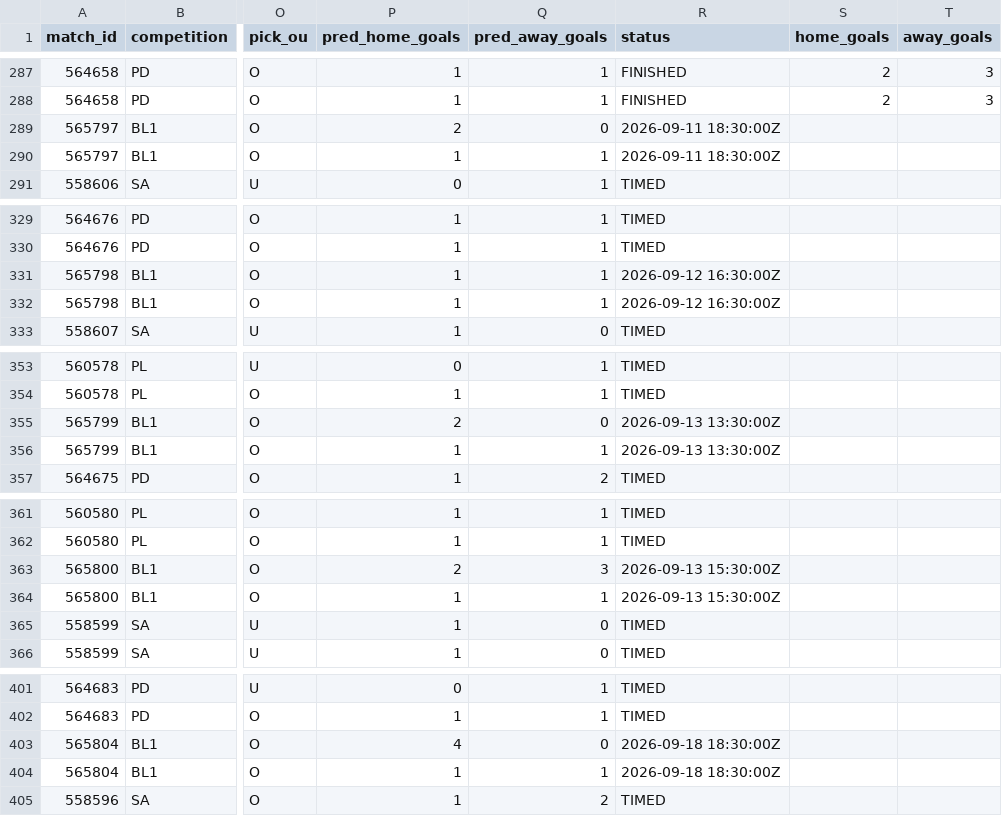
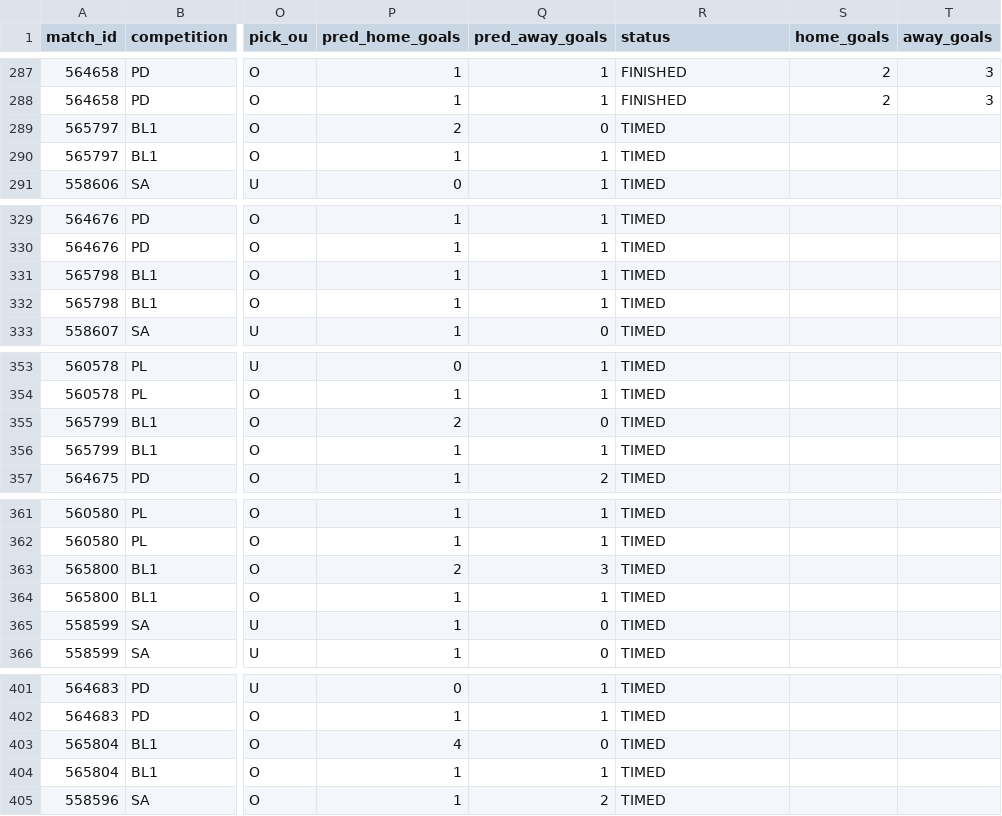
Before and after one commit to isaacruedabiota/FOOTBALL-PREDICTOR, a CSV file: track_record/track_record.csv, drawn as a sheet; only a part is shown, gaps mark what is left out; the diff covers the shown part only; the diff names each change by its address in the sheet, - before the commit and + after, or states it on an @@ line.

```diff
--- a/track_record/track_record.csv
+++ b/track_record/track_record.csv
-R289:R290 (status): 2026-09-11 18:30:00Z
+R289:R290 (status): TIMED
-R331:R332 (status): 2026-09-12 16:30:00Z
+R331:R332 (status): TIMED
-R355:R356 (status): 2026-09-13 13:30:00Z
+R355:R356 (status): TIMED
-R363:R364 (status): 2026-09-13 15:30:00Z
+R363:R364 (status): TIMED
-R403:R404 (status): 2026-09-18 18:30:00Z
+R403:R404 (status): TIMED
```
Also changed, not shown: 2 added rows and 18 edited cells elsewhere in this file, 1 other file.
